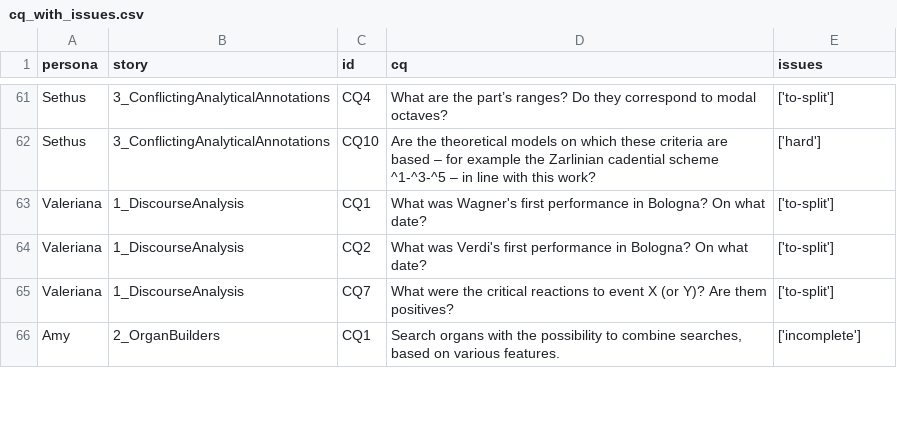
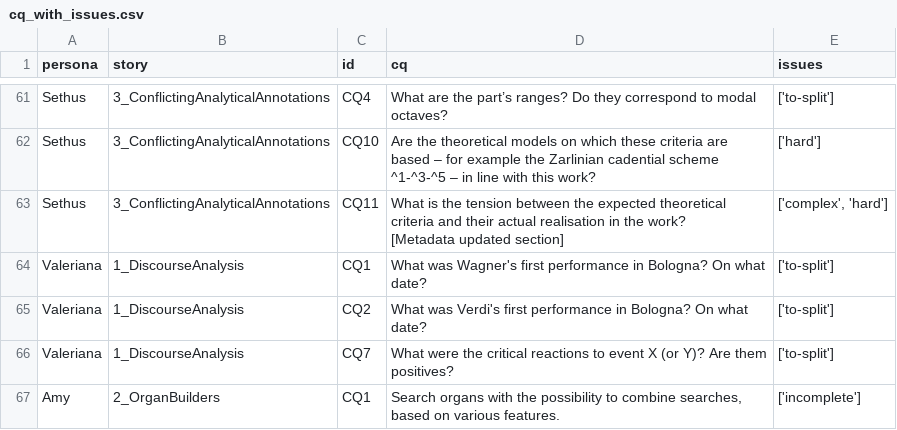
Before and after one commit to polifonia-project/idea, a CSV file: data/cq_with_issues.csv, drawn as a sheet; only a part is shown, gaps mark what is left out; ↵ is a line break in a cell; the diff names each change by its address in the sheet, - before the commit and + after, or states it on an @@ line.

```diff
--- a/data/cq_with_issues.csv
+++ b/data/cq_with_issues.csv
+row 63: Sethus | 3_ConflictingAnalyticalAnnotations | CQ11 | What is the tension between the expected theoretical criteria and their actual realisation in the work? ↵ [Metadata updated section] | ['complex', 'hard']
```
Also changed, not shown: data/cq_sanity_checks.csv, 2 other files.
